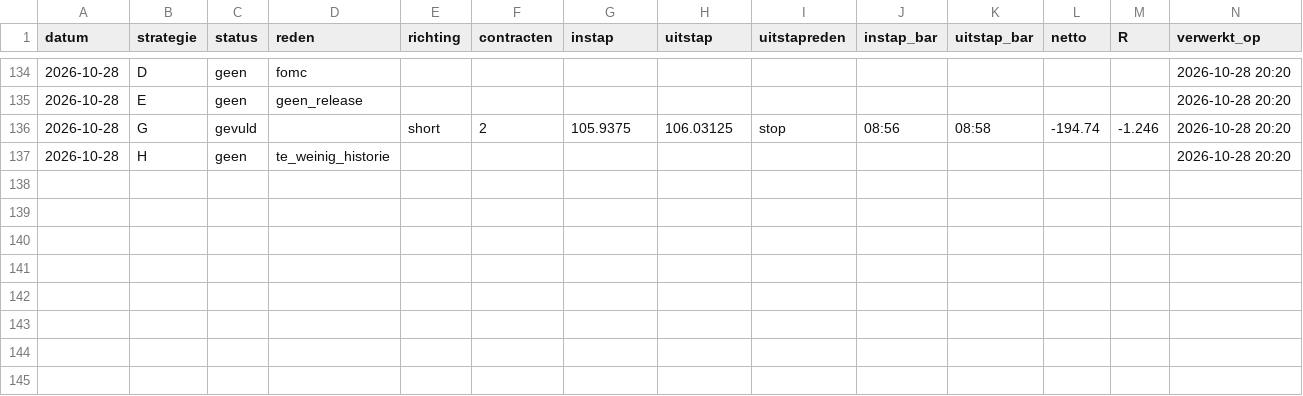
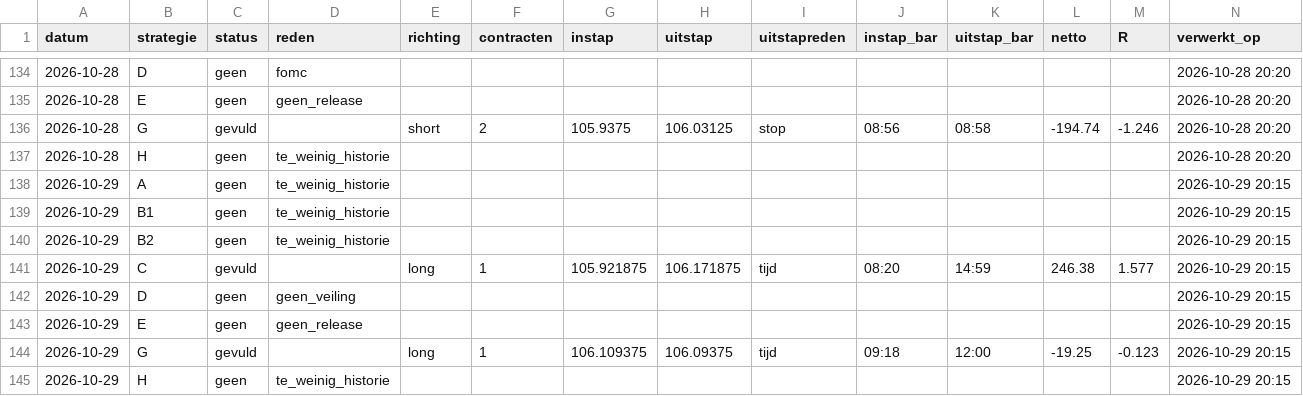
Before and after one commit to mylanreijnen2003-bot/TBotai, a CSV file: futures/zn_paper/logs/fronttest_signalen.csv, drawn as a sheet; only a part is shown, gaps mark what is left out.

Commit message:
zn fronttest 2026-10-30

```diff
--- a/futures/zn_paper/logs/fronttest_signalen.csv
+++ b/futures/zn_paper/logs/fronttest_signalen.csv
@@ -137 +137,9 @@ datum,strategie,status,reden,richting,contracten,instap,uitstap,uitstapreden,ins
 2026-10-28,H,geen,te_weinig_historie,,,,,,,,,,2026-10-28 20:20
+2026-10-29,A,geen,te_weinig_historie,,,,,,,,,,2026-10-29 20:15
+2026-10-29,B1,geen,te_weinig_historie,,,,,,,,,,2026-10-29 20:15
+2026-10-29,B2,geen,te_weinig_historie,,,,,,,,,,2026-10-29 20:15
+2026-10-29,C,gevuld,,long,1,105.921875,106.171875,tijd,08:20,14:59,246.38,1.577,2026-10-29 20:15
+2026-10-29,D,geen,geen_veiling,,,,,,,,,,2026-10-29 20:15
+2026-10-29,E,geen,geen_release,,,,,,,,,,2026-10-29 20:15
+2026-10-29,G,gevuld,,long,1,106.109375,106.09375,tijd,09:18,12:00,-19.25,-0.123,2026-10-29 20:15
+2026-10-29,H,geen,te_weinig_historie,,,,,,,,,,2026-10-29 20:15
```
Also changed, not shown: futures/zn_paper/journal_bot.csv, 5 other files.
